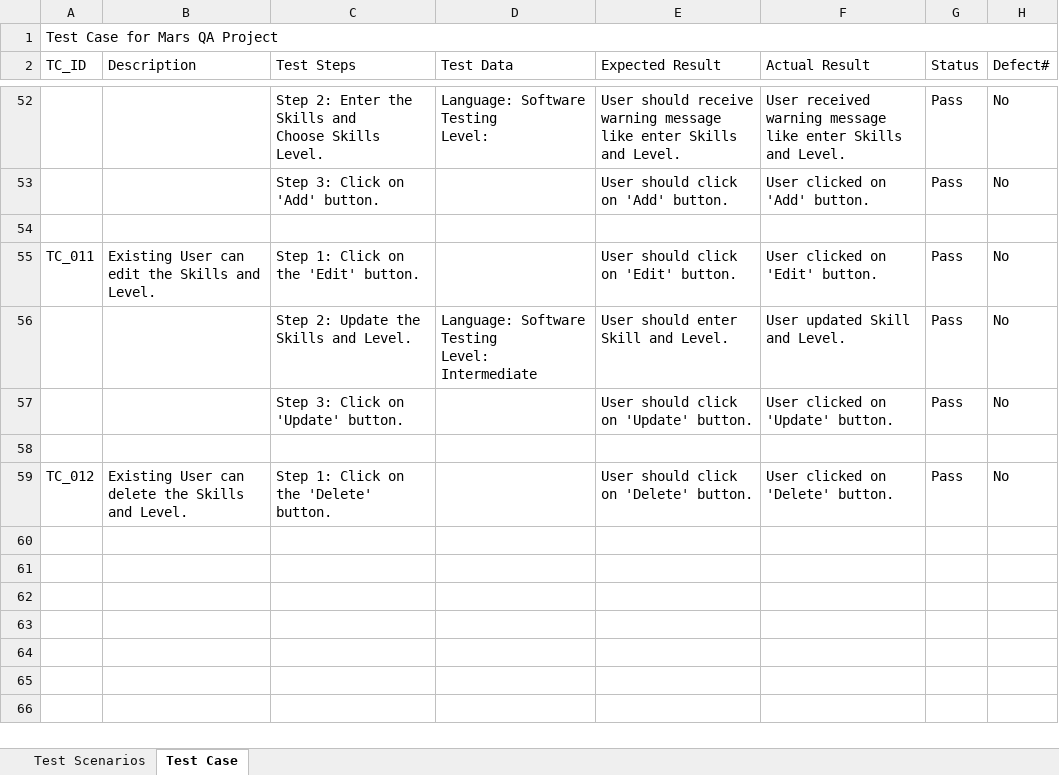
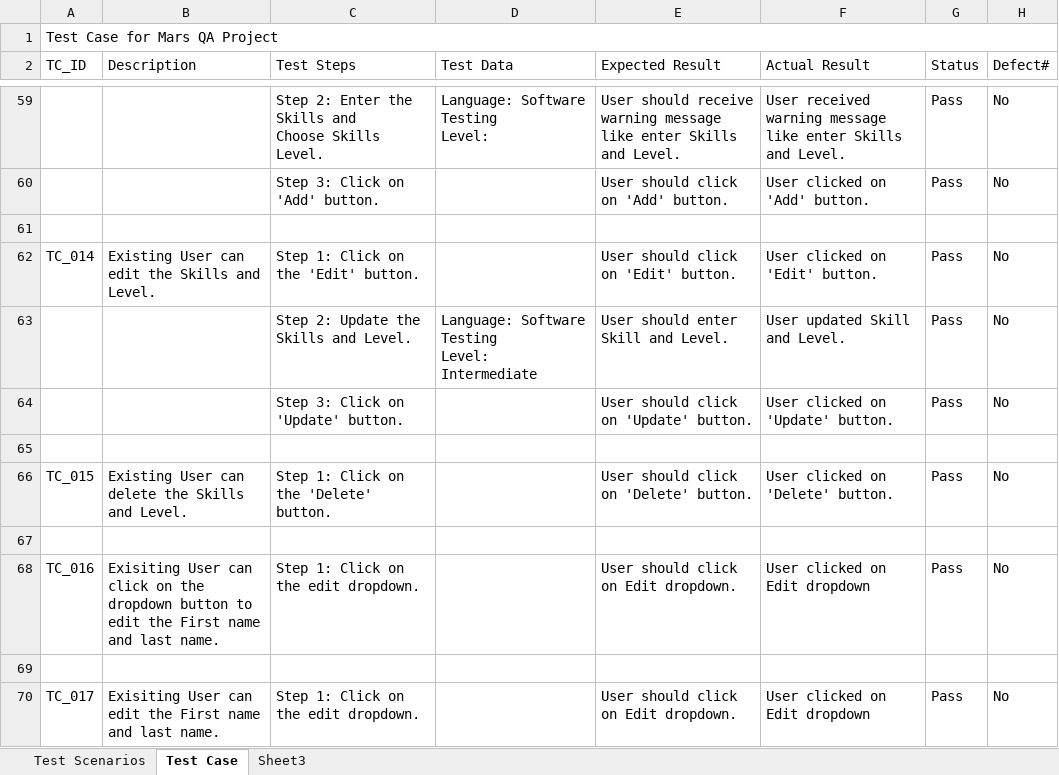
Before and after one commit to kartavyap90/QA-Mars, an Excel workbook: Scenario and Test Cases/Project QA Mars _ Test Cases .xlsx, sheet Test Case, drawn as a sheet; only a part is shown, gaps mark what is left out; values as stored, in another font and other column widths than the file's, no cell formats; charts and pictures not drawn; addresses are those after the commit; the diff covers the shown part only; the diff names each change by its address in the sheet, - before the commit and + after, or states it on an @@ line.

Commit message:
45 test cases

```diff
--- a/Scenario and Test Cases/Project QA Mars _ Test Cases .xlsx (sheet Test Case)
+++ b/Scenario and Test Cases/Project QA Mars _ Test Cases .xlsx (sheet Test Case)
+sheet tab: Sheet3
-A62 (TC_ID): TC_011
+A62 (TC_ID): TC_014
-A66 (TC_ID): TC_012
+A66 (TC_ID): TC_015
+row 67: (empty)
+row 68: TC_016 | Exisiting User can click on the dropdown button to edit the First name and last name. | Step 1: Click on the edit dropdown. |  | User should click on Edit dropdown. | User clicked on Edit dropdown | Pass | No
+row 69: (empty)
+row 70: TC_017 | Exisiting User can edit the First name and last name. | Step 1: Click on the edit dropdown. |  | User should click on Edit dropdown. | User clicked on Edit dropdown | Pass | No
```
Also changed, not shown: 107 added rows and 15 edited cells elsewhere in this sheet, sheet Test Scenarios, cell formats, charts or pictures, Project QA Mars _ Test Cases .xlsx, 10 other files.
